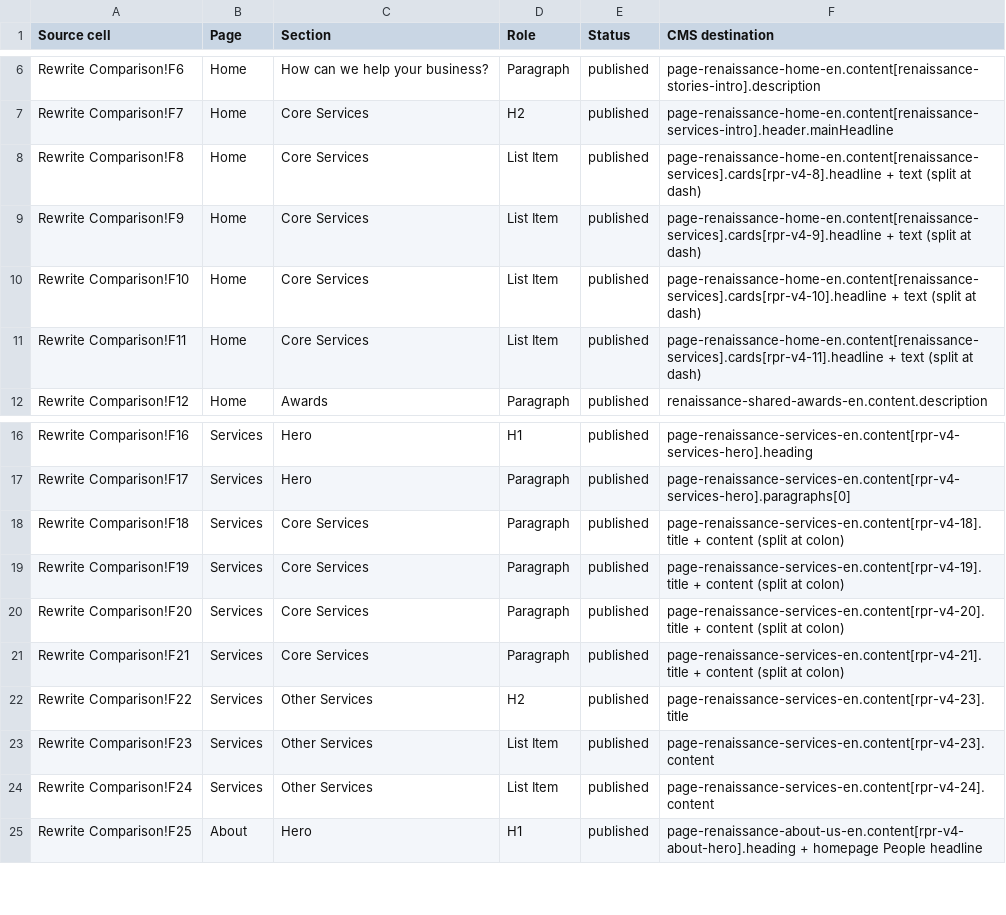
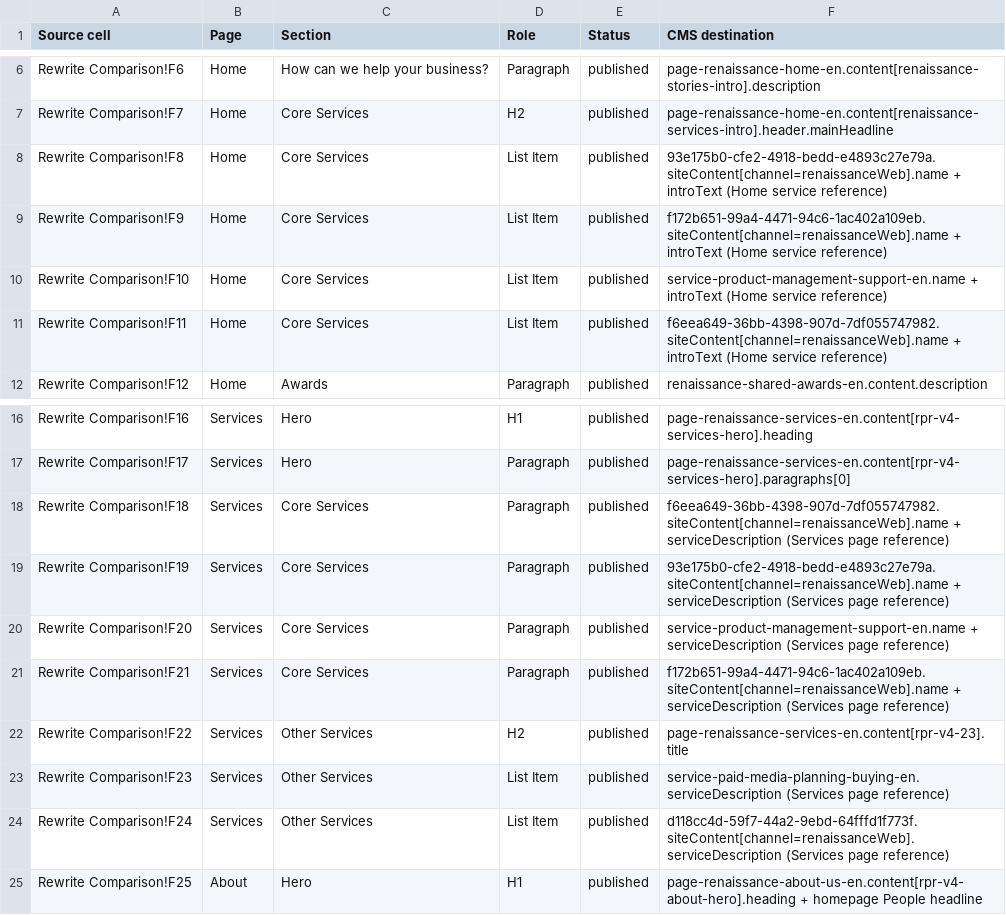
Before and after one commit to DefinitionGroup/dfn-1sp-frontend-Web, a CSV file: docs/renaissance-rewrite-v4-row-status.csv, drawn as a sheet; only a part is shown, gaps mark what is left out.

Commit message:
feat(renaissance): integrate global services and add case carousel

```diff
--- a/docs/renaissance-rewrite-v4-row-status.csv
+++ b/docs/renaissance-rewrite-v4-row-status.csv
@@ -7,6 +7,6 @@ Rewrite Comparison!F6,Home,How can we help your business?,Paragraph,published,pa
 Rewrite Comparison!F7,Home,Core Services,H2,published,page-renaissance-home-en.content[renaissance-services-intro].header.mainHeadline
-Rewrite Comparison!F8,Home,Core Services,List Item,published,page-renaissance-home-en.content[renaissance-services].cards[rpr-v4-8].headline + text (split at dash)
-Rewrite Comparison!F9,Home,Core Services,List Item,published,page-renaissance-home-en.content[renaissance-services].cards[rpr-v4-9].headline + text (split at dash)
-Rewrite Comparison!F10,Home,Core Services,List Item,published,page-renaissance-home-en.content[renaissance-services].cards[rpr-v4-10].headline + text (split at dash)
-Rewrite Comparison!F11,Home,Core Services,List Item,published,page-renaissance-home-en.content[renaissance-services].cards[rpr-v4-11].headline + text (split at dash)
+Rewrite Comparison!F8,Home,Core Services,List Item,published,93e175b0-cfe2-4918-bedd-e4893c27e79a.siteContent[channel=renaissanceWeb].name + introText (Home service reference)
+Rewrite Comparison!F9,Home,Core Services,List Item,published,f172b651-99a4-4471-94c6-1ac402a109eb.siteContent[channel=renaissanceWeb].name + introText (Home service reference)
+Rewrite Comparison!F10,Home,Core Services,List Item,published,service-product-management-support-en.name + introText (Home service reference)
+Rewrite Comparison!F11,Home,Core Services,List Item,published,f6eea649-36bb-4398-907d-7df055747982.siteContent[channel=renaissanceWeb].name + introText (Home service reference)
 Rewrite Comparison!F12,Home,Awards,Paragraph,published,renaissance-shared-awards-en.content.description
@@ -17,9 +17,9 @@ Rewrite Comparison!F16,Services,Hero,H1,published,page-renaissance-services-en.c
 Rewrite Comparison!F17,Services,Hero,Paragraph,published,page-renaissance-services-en.content[rpr-v4-services-hero].paragraphs[0]
-Rewrite Comparison!F18,Services,Core Services,Paragraph,published,page-renaissance-services-en.content[rpr-v4-18].title + content (split at colon)
-Rewrite Comparison!F19,Services,Core Services,Paragraph,published,page-renaissance-services-en.content[rpr-v4-19].title + content (split at colon)
-Rewrite Comparison!F20,Services,Core Services,Paragraph,published,page-renaissance-services-en.content[rpr-v4-20].title + content (split at colon)
-Rewrite Comparison!F21,Services,Core Services,Paragraph,published,page-renaissance-services-en.content[rpr-v4-21].title + content (split at colon)
+Rewrite Comparison!F18,Services,Core Services,Paragraph,published,f6eea649-36bb-4398-907d-7df055747982.siteContent[channel=renaissanceWeb].name + serviceDescription (Services page reference)
+Rewrite Comparison!F19,Services,Core Services,Paragraph,published,93e175b0-cfe2-4918-bedd-e4893c27e79a.siteContent[channel=renaissanceWeb].name + serviceDescription (Services page reference)
+Rewrite Comparison!F20,Services,Core Services,Paragraph,published,service-product-management-support-en.name + serviceDescription (Services page reference)
+Rewrite Comparison!F21,Services,Core Services,Paragraph,published,f172b651-99a4-4471-94c6-1ac402a109eb.siteContent[channel=renaissanceWeb].name + serviceDescription (Services page reference)
 Rewrite Comparison!F22,Services,Other Services,H2,published,page-renaissance-services-en.content[rpr-v4-23].title
-Rewrite Comparison!F23,Services,Other Services,List Item,published,page-renaissance-services-en.content[rpr-v4-23].content
-Rewrite Comparison!F24,Services,Other Services,List Item,published,page-renaissance-services-en.content[rpr-v4-24].content
+Rewrite Comparison!F23,Services,Other Services,List Item,published,service-paid-media-planning-buying-en.serviceDescription (Services page reference)
+Rewrite Comparison!F24,Services,Other Services,List Item,published,d118cc4d-59f7-44a2-9ebd-64fffd1f773f.siteContent[channel=renaissanceWeb].serviceDescription (Services page reference)
 Rewrite Comparison!F25,About,Hero,H1,published,page-renaissance-about-us-en.content[rpr-v4-about-hero].heading + homepage People headline
```
Also changed, not shown: 50 other files.
